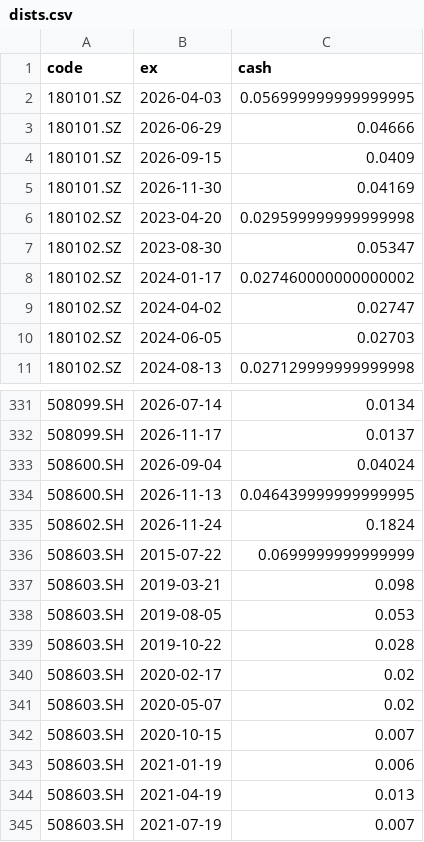
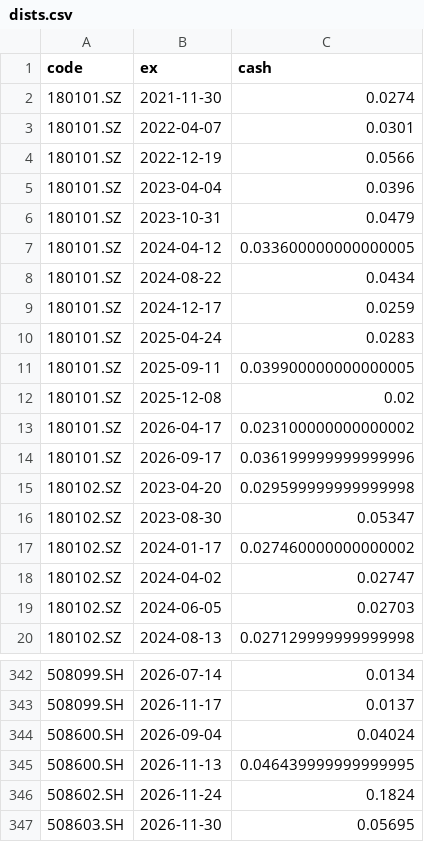
Before and after one commit to xianhuixu/reits-dashboard, a CSV file: spread_cache/dists.csv, drawn as a sheet; only a part is shown, gaps mark what is left out; the diff covers the shown part only.

```diff
--- a/spread_cache/dists.csv
+++ b/spread_cache/dists.csv
@@ -1,6 +1,15 @@
 code,ex,cash
-180101.SZ,2026-04-03,0.056999999999999995
-180101.SZ,2026-06-29,0.04666
-180101.SZ,2026-09-15,0.0409
-180101.SZ,2026-11-30,0.04169
+180101.SZ,2021-11-30,0.0274
+180101.SZ,2022-04-07,0.0301
+180101.SZ,2022-12-19,0.0566
+180101.SZ,2023-04-04,0.0396
+180101.SZ,2023-10-31,0.0479
+180101.SZ,2024-04-12,0.033600000000000005
+180101.SZ,2024-08-22,0.0434
+180101.SZ,2024-12-17,0.0259
+180101.SZ,2025-04-24,0.0283
+180101.SZ,2025-09-11,0.039900000000000005
+180101.SZ,2025-12-08,0.02
+180101.SZ,2026-04-17,0.023100000000000002
+180101.SZ,2026-09-17,0.036199999999999996
 180102.SZ,2023-04-20,0.029599999999999998
@@ -335,11 +346,2 @@ code,ex,cash
 508602.SH,2026-11-24,0.1824
-508603.SH,2015-07-22,0.0699999999999999
-508603.SH,2019-03-21,0.098
-508603.SH,2019-08-05,0.053
-508603.SH,2019-10-22,0.028
-508603.SH,2020-02-17,0.02
-508603.SH,2020-05-07,0.02
-508603.SH,2020-10-15,0.007
-508603.SH,2021-01-19,0.006
-508603.SH,2021-04-19,0.013
-508603.SH,2021-07-19,0.007
+508603.SH,2026-11-30,0.05695
```
Also changed, not shown: 2 added rows elsewhere in this file, spread_cache/prices.csv, 15 other files.
